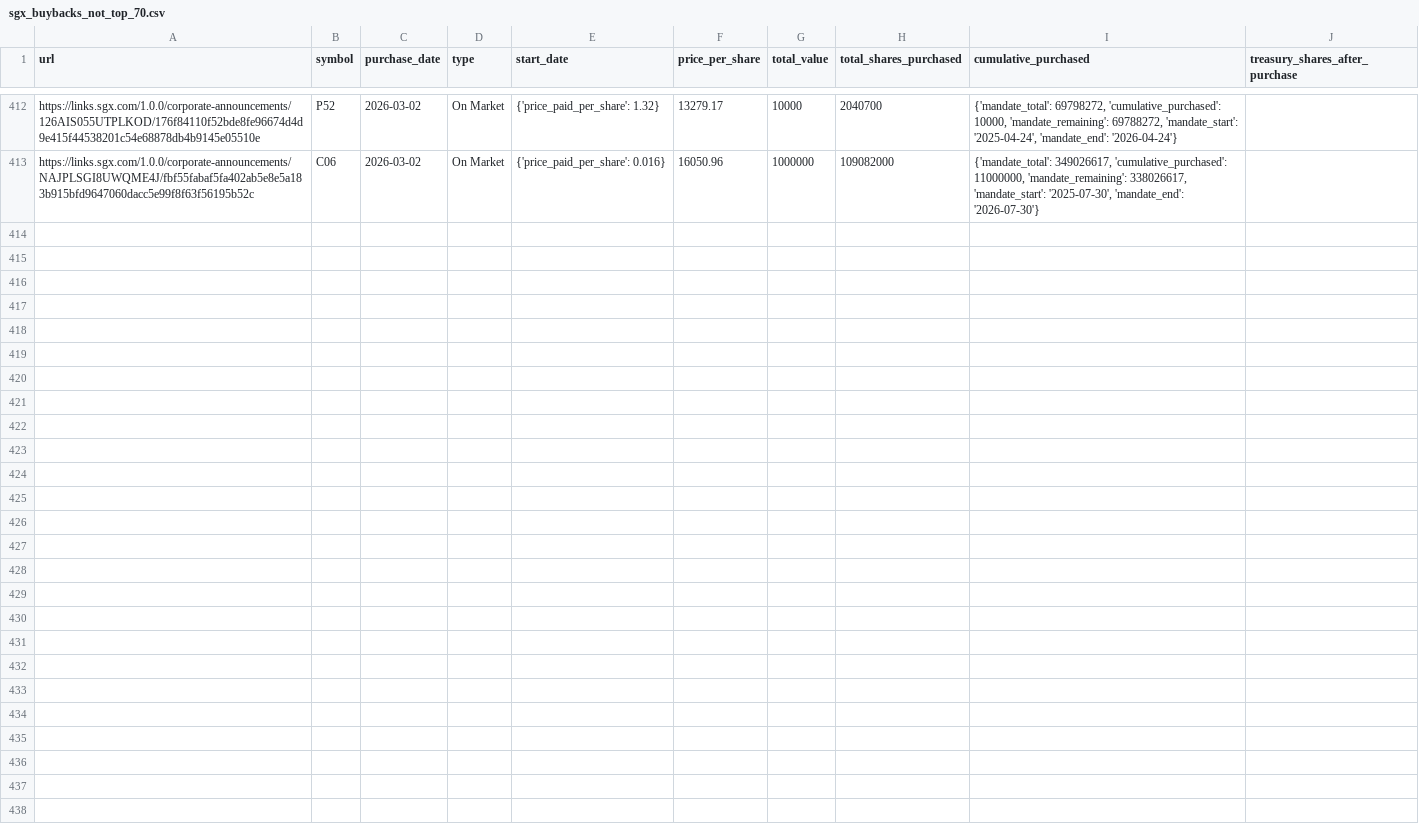
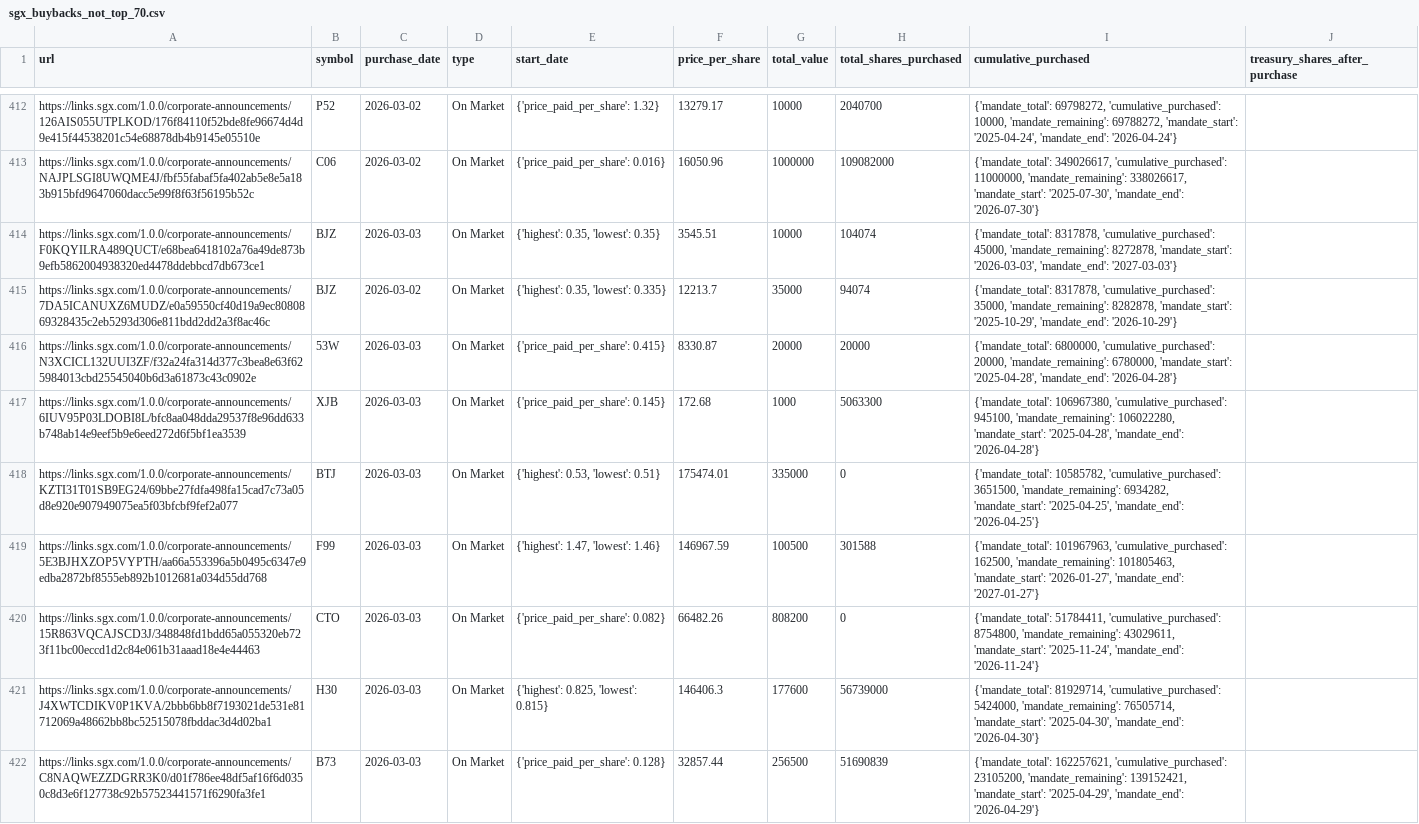
Before and after one commit to supertypeai/sgx_buyback_pipeline, a CSV file: data/scraper_output/sgx_buyback/sgx_buybacks_not_top_70.csv, drawn as a sheet; only a part is shown, gaps mark what is left out.

```diff
--- a/data/scraper_output/sgx_buyback/sgx_buybacks_not_top_70.csv
+++ b/data/scraper_output/sgx_buyback/sgx_buybacks_not_top_70.csv
@@ -413 +413,10 @@ https://links.sgx.com/1.0.0/corporate-announcements/126AIS055UTPLKOD/176f84110f5
 https://links.sgx.com/1.0.0/corporate-announcements/NAJPLSGI8UWQME4J/fbf55fabaf5fa402ab5e8e5a183b915bfd9647060dacc5e99f8f63f56195b52c,C06,2026-03-02,On Market,{'price_paid_per_share': 0.016},16050.96,1000000,109082000,"{'mandate_total': 349026617, 'cumulative_purchased': 11000000, 'mandate_remaining': 338026617, 'mandate_start': '2025-07-30', 'mandate_end': '2026-07-30'}"
+https://links.sgx.com/1.0.0/corporate-announcements/F0KQYILRA489QUCT/e68bea6418102a76a49de873b9efb5862004938320ed4478ddebbcd7db673ce1,BJZ,2026-03-03,On Market,"{'highest': 0.35, 'lowest': 0.35}",3545.51,10000,104074,"{'mandate_total': 8317878, 'cumulative_purchased': 45000, 'mandate_remaining': 8272878, 'mandate_start': '2026-03-03', 'mandate_end': '2027-03-03'}"
+https://links.sgx.com/1.0.0/corporate-announcements/7DA5ICANUXZ6MUDZ/e0a59550cf40d19a9ec8080869328435c2eb5293d306e811bdd2dd2a3f8ac46c,BJZ,2026-03-02,On Market,"{'highest': 0.35, 'lowest': 0.335}",12213.7,35000,94074,"{'mandate_total': 8317878, 'cumulative_purchased': 35000, 'mandate_remaining': 8282878, 'mandate_start': '2025-10-29', 'mandate_end': '2026-10-29'}"
+https://links.sgx.com/1.0.0/corporate-announcements/N3XCICL132UUI3ZF/f32a24fa314d377c3bea8e63f625984013cbd25545040b6d3a61873c43c0902e,53W,2026-03-03,On Market,{'price_paid_per_share': 0.415},8330.87,20000,20000,"{'mandate_total': 6800000, 'cumulative_purchased': 20000, 'mandate_remaining': 6780000, 'mandate_start': '2025-04-28', 'mandate_end': '2026-04-28'}"
+https://links.sgx.com/1.0.0/corporate-announcements/6IUV95P03LDOBI8L/bfc8aa048dda29537f8e96dd633b748ab14e9eef5b9e6eed272d6f5bf1ea3539,XJB,2026-03-03,On Market,{'price_paid_per_share': 0.145},172.68,1000,5063300,"{'mandate_total': 106967380, 'cumulative_purchased': 945100, 'mandate_remaining': 106022280, 'mandate_start': '2025-04-28', 'mandate_end': '2026-04-28'}"
+https://links.sgx.com/1.0.0/corporate-announcements/KZTI31T01SB9EG24/69bbe27fdfa498fa15cad7c73a05d8e920e907949075ea5f03bfcbf9fef2a077,BTJ,2026-03-03,On Market,"{'highest': 0.53, 'lowest': 0.51}",175474.01,335000,0,"{'mandate_total': 10585782, 'cumulative_purchased': 3651500, 'mandate_remaining': 6934282, 'mandate_start': '2025-04-25', 'mandate_end': '2026-04-25'}"
+https://links.sgx.com/1.0.0/corporate-announcements/5E3BJHXZOP5VYPTH/aa66a553396a5b0495c6347e9edba2872bf8555eb892b1012681a034d55dd768,F99,2026-03-03,On Market,"{'highest': 1.47, 'lowest': 1.46}",146967.59,100500,301588,"{'mandate_total': 101967963, 'cumulative_purchased': 162500, 'mandate_remaining': 101805463, 'mandate_start': '2026-01-27', 'mandate_end': '2027-01-27'}"
+https://links.sgx.com/1.0.0/corporate-announcements/15R863VQCAJSCD3J/348848fd1bdd65a055320eb723f11bc00eccd1d2c84e061b31aaad18e4e44463,CTO,2026-03-03,On Market,{'price_paid_per_share': 0.082},66482.26,808200,0,"{'mandate_total': 51784411, 'cumulative_purchased': 8754800, 'mandate_remaining': 43029611, 'mandate_start': '2025-11-24', 'mandate_end': '2026-11-24'}"
+https://links.sgx.com/1.0.0/corporate-announcements/J4XWTCDIKV0P1KVA/2bbb6bb8f7193021de531e81712069a48662bb8bc52515078fbddac3d4d02ba1,H30,2026-03-03,On Market,"{'highest': 0.825, 'lowest': 0.815}",146406.3,177600,56739000,"{'mandate_total': 81929714, 'cumulative_purchased': 5424000, 'mandate_remaining': 76505714, 'mandate_start': '2025-04-30', 'mandate_end': '2026-04-30'}"
+https://links.sgx.com/1.0.0/corporate-announcements/C8NAQWEZZDGRR3K0/d01f786ee48df5af16f6d0350c8d3e6f127738c92b57523441571f6290fa3fe1,B73,2026-03-03,On Market,{'price_paid_per_share': 0.128},32857.44,256500,51690839,"{'mandate_total': 162257621, 'cumulative_purchased': 23105200, 'mandate_remaining': 139152421, 'mandate_start': '2025-04-29', 'mandate_end': '2026-04-29'}"
```
Also changed, not shown: 3 other files.
